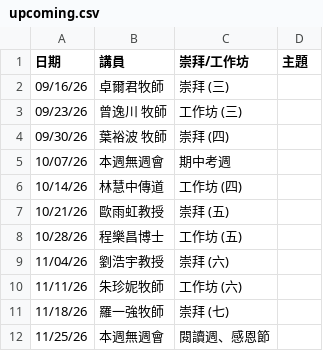
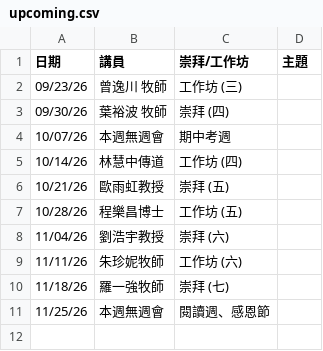
Before and after one commit to cwts-edu/cwts-web, a CSV file: src/content/csv/assembly/upcoming.csv, drawn as a sheet; the diff names each change by its address in the sheet, - before the commit and + after, or states it on an @@ line.

```diff
--- a/src/content/csv/assembly/upcoming.csv
+++ b/src/content/csv/assembly/upcoming.csv
-row 2: 09/16/26 | 卓爾君牧師 | 崇拜 (三)
```
Also changed, not shown: src/content/csv/assembly/2026-H2.csv.
